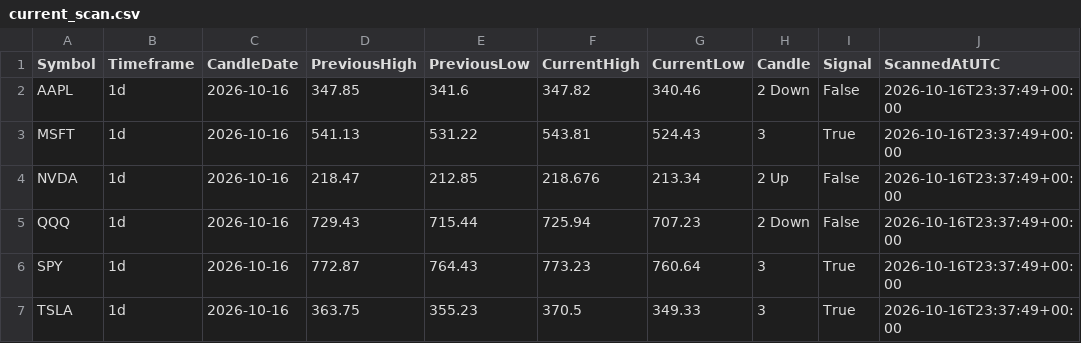
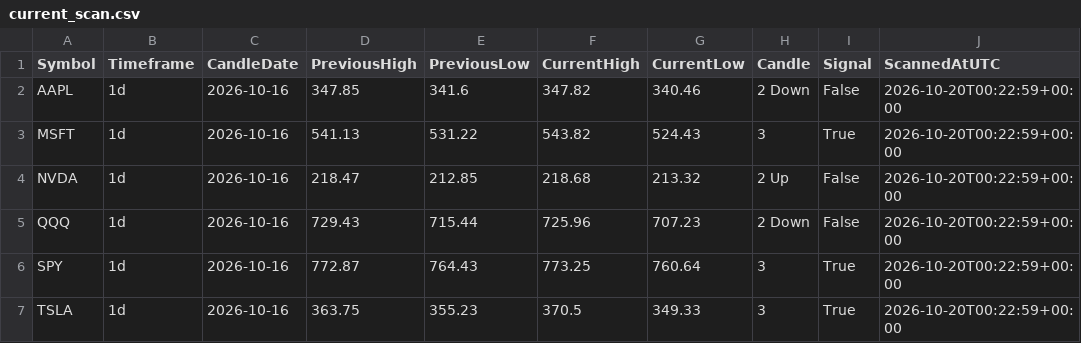
Before and after one commit to fazewalty/candle-scanner, a CSV file: current_scan.csv, drawn as a sheet.

```diff
--- a/current_scan.csv
+++ b/current_scan.csv
@@ -1,7 +1,7 @@
 Symbol,Timeframe,CandleDate,PreviousHigh,PreviousLow,CurrentHigh,CurrentLow,Candle,Signal,ScannedAtUTC
-AAPL,1d,2026-10-16,347.85,341.6,347.82,340.46,2 Down,False,2026-10-16T23:37:49+00:00
-MSFT,1d,2026-10-16,541.13,531.22,543.81,524.43,3,True,2026-10-16T23:37:49+00:00
-NVDA,1d,2026-10-16,218.47,212.85,218.676,213.34,2 Up,False,2026-10-16T23:37:49+00:00
-QQQ,1d,2026-10-16,729.43,715.44,725.94,707.23,2 Down,False,2026-10-16T23:37:49+00:00
-SPY,1d,2026-10-16,772.87,764.43,773.23,760.64,3,True,2026-10-16T23:37:49+00:00
-TSLA,1d,2026-10-16,363.75,355.23,370.5,349.33,3,True,2026-10-16T23:37:49+00:00
+AAPL,1d,2026-10-16,347.85,341.6,347.82,340.46,2 Down,False,2026-10-20T00:22:59+00:00
+MSFT,1d,2026-10-16,541.13,531.22,543.82,524.43,3,True,2026-10-20T00:22:59+00:00
+NVDA,1d,2026-10-16,218.47,212.85,218.68,213.32,2 Up,False,2026-10-20T00:22:59+00:00
+QQQ,1d,2026-10-16,729.43,715.44,725.96,707.23,2 Down,False,2026-10-20T00:22:59+00:00
+SPY,1d,2026-10-16,772.87,764.43,773.25,760.64,3,True,2026-10-20T00:22:59+00:00
+TSLA,1d,2026-10-16,363.75,355.23,370.5,349.33,3,True,2026-10-20T00:22:59+00:00
```
Also changed, not shown: scan_history.csv.
